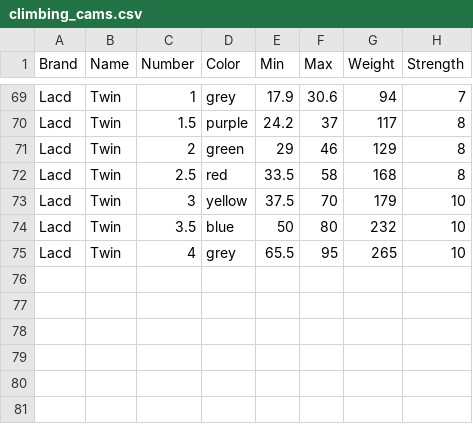
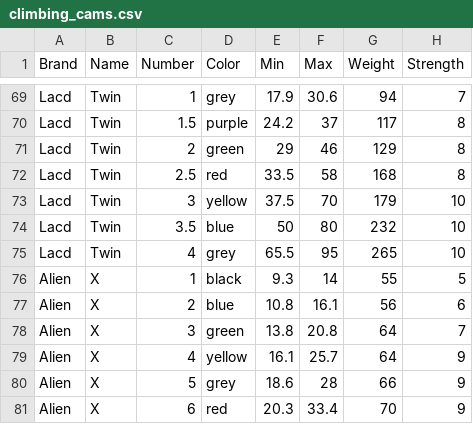
Before and after one commit to miguelmaso/climbing_cams, a CSV file: climbing_cams.csv, drawn as a sheet; only a part is shown, gaps mark what is left out; the diff names each change by its address in the sheet, - before the commit and + after, or states it on an @@ line.

Commit message:
updated data and plot

```diff
--- a/climbing_cams.csv
+++ b/climbing_cams.csv
+row 76: Alien | X | 1 | black | 9.3 | 14 | 55 | 5
+row 77: Alien | X | 2 | blue | 10.8 | 16.1 | 56 | 6
+row 78: Alien | X | 3 | green | 13.8 | 20.8 | 64 | 7
+row 79: Alien | X | 4 | yellow | 16.1 | 25.7 | 64 | 9
+row 80: Alien | X | 5 | grey | 18.6 | 28 | 66 | 9
+row 81: Alien | X | 6 | red | 20.3 | 33.4 | 70 | 9
```
Also changed, not shown: 2 other files.
